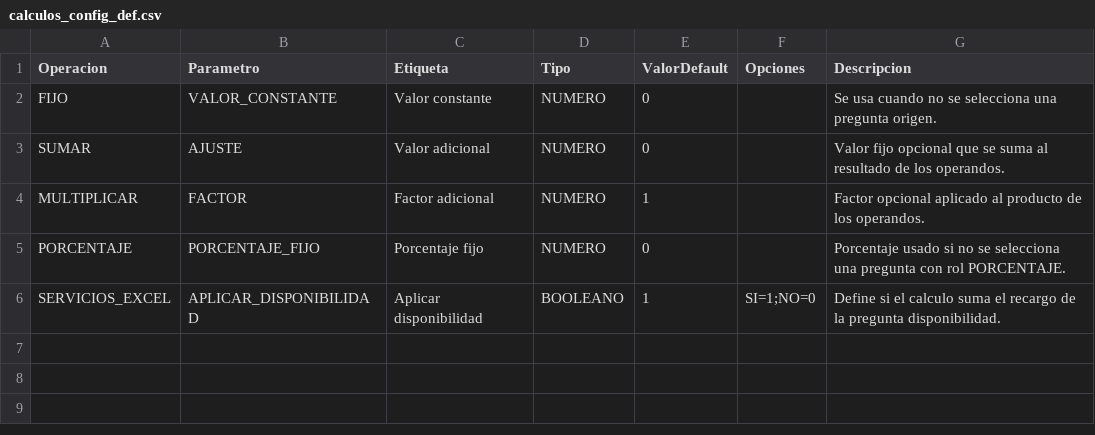
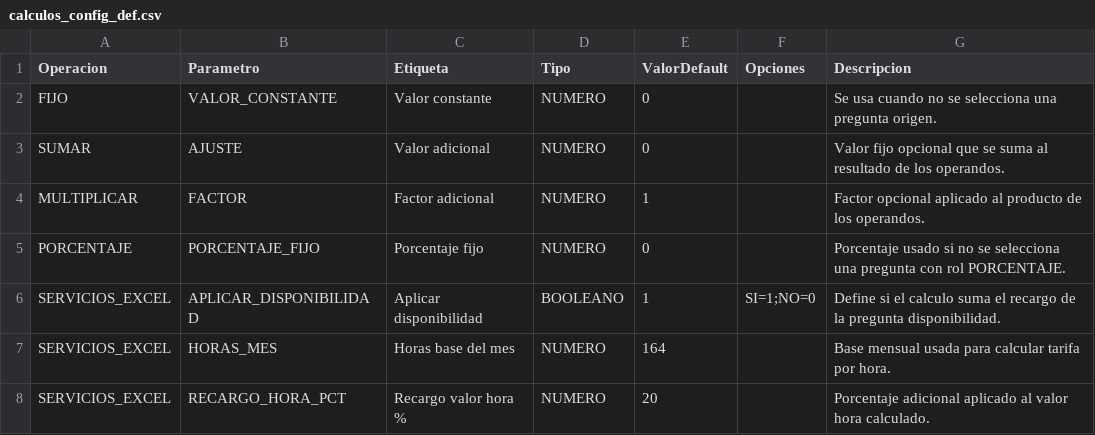
Before and after one commit to jcamilovalenzuela01-cell/calculadora-qbitech, a CSV file: CalculadoraMesaAyudaWeb/data/calculos_config_def.csv, drawn as a sheet; the diff names each change by its address in the sheet, - before the commit and + after, or states it on an @@ line.

```diff
--- a/CalculadoraMesaAyudaWeb/data/calculos_config_def.csv
+++ b/CalculadoraMesaAyudaWeb/data/calculos_config_def.csv
+row 7: SERVICIOS_EXCEL | HORAS_MES | Horas base del mes | NUMERO | 164 |  | Base mensual usada para calcular tarifa por hora.
+row 8: SERVICIOS_EXCEL | RECARGO_HORA_PCT | Recargo valor hora % | NUMERO | 20 |  | Porcentaje adicional aplicado al valor hora calculado.
```
Also changed, not shown: CalculadoraMesaAyudaWeb/data/calculos_operaciones.csv, CalculadoraMesaAyudaWeb/data/opciones.csv, 13 other files.
